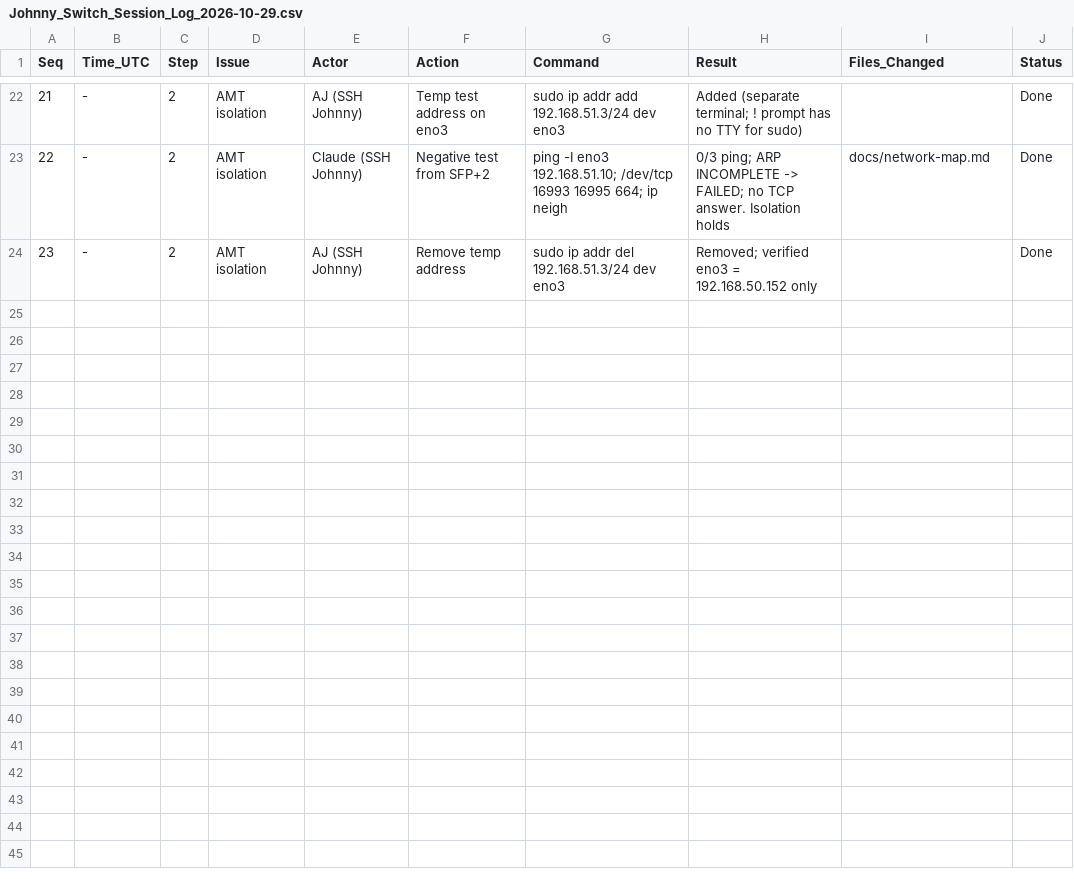
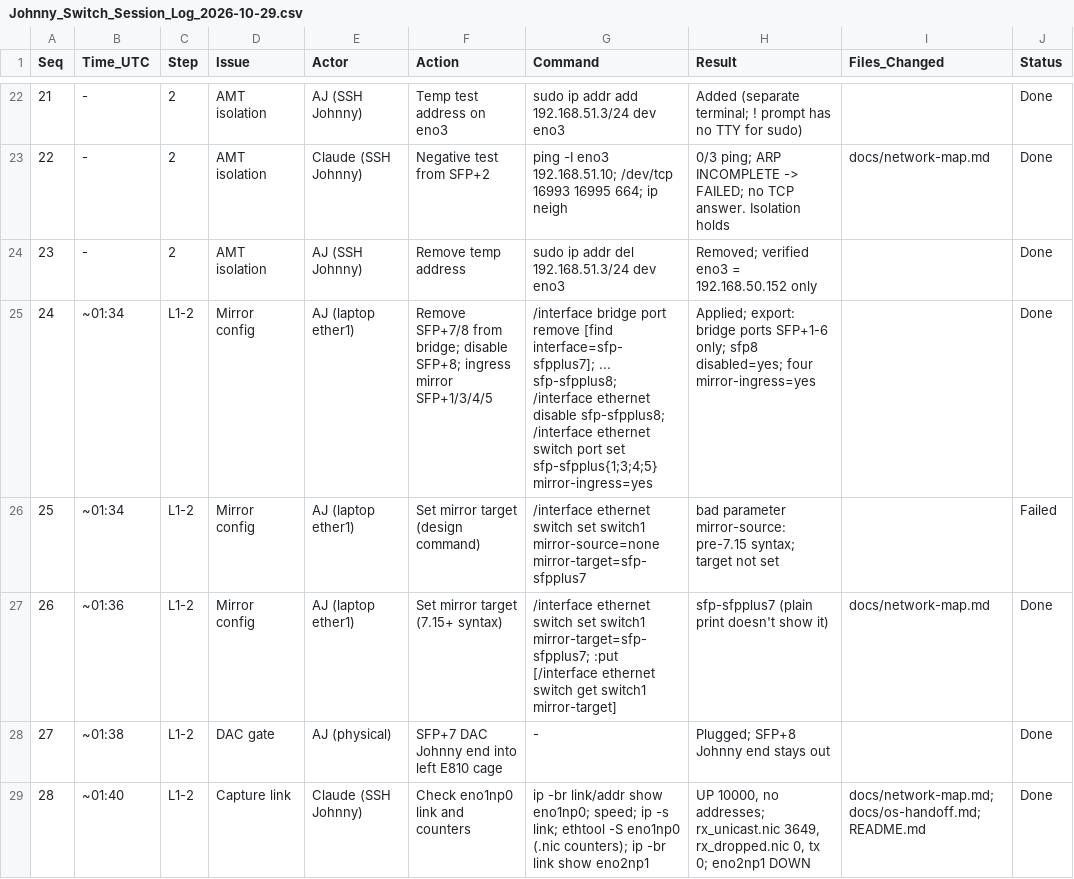
Before and after one commit to ajeswint/strix-halo-johnny, a CSV file: docs/sessions/Johnny_Switch_Session_Log_2026-10-29.csv, drawn as a sheet; only a part is shown, gaps mark what is left out.

```diff
--- a/docs/sessions/Johnny_Switch_Session_Log_2026-10-29.csv
+++ b/docs/sessions/Johnny_Switch_Session_Log_2026-10-29.csv
@@ -24 +24,6 @@ Seq,Time_UTC,Step,Issue,Actor,Action,Command,Result,Files_Changed,Status
 23,-,2,AMT isolation,AJ (SSH Johnny),Remove temp address,sudo ip addr del 192.168.51.3/24 dev eno3,Removed; verified eno3 = 192.168.50.152 only,,Done
+24,~01:34,L1-2,Mirror config,AJ (laptop ether1),Remove SFP+7/8 from bridge; disable SFP+8; ingress mirror SFP+1/3/4/5,/interface bridge port remove [find interface=sfp-sfpplus7]; ... sfp-sfpplus8; /interface ethernet disable sfp-sfpplus8; /interface ethernet switch port set sfp-sfpplus{1;3;4;5} mirror-ingress=yes,Applied; export: bridge ports SFP+1-6 only; sfp8 disabled=yes; four mirror-ingress=yes,,Done
+25,~01:34,L1-2,Mirror config,AJ (laptop ether1),Set mirror target (design command),/interface ethernet switch set switch1 mirror-source=none mirror-target=sfp-sfpplus7,"bad parameter mirror-source: pre-7.15 syntax; target not set",,Failed
+26,~01:36,L1-2,Mirror config,AJ (laptop ether1),Set mirror target (7.15+ syntax),/interface ethernet switch set switch1 mirror-target=sfp-sfpplus7; :put [/interface ethernet switch get switch1 mirror-target],sfp-sfpplus7 (plain print doesn't show it),docs/network-map.md,Done
+27,~01:38,L1-2,DAC gate,AJ (physical),SFP+7 DAC Johnny end into left E810 cage,-,Plugged; SFP+8 Johnny end stays out,,Done
+28,~01:40,L1-2,Capture link,Claude (SSH Johnny),Check eno1np0 link and counters,ip -br link/addr show eno1np0; speed; ip -s link; ethtool -S eno1np0 (.nic counters); ip -br link show eno2np1,"UP 10000, no addresses; rx_unicast.nic 3649, rx_dropped.nic 0, tx 0; eno2np1 DOWN",docs/network-map.md; docs/os-handoff.md; README.md,Done
```
Also changed, not shown: 4 other files.
